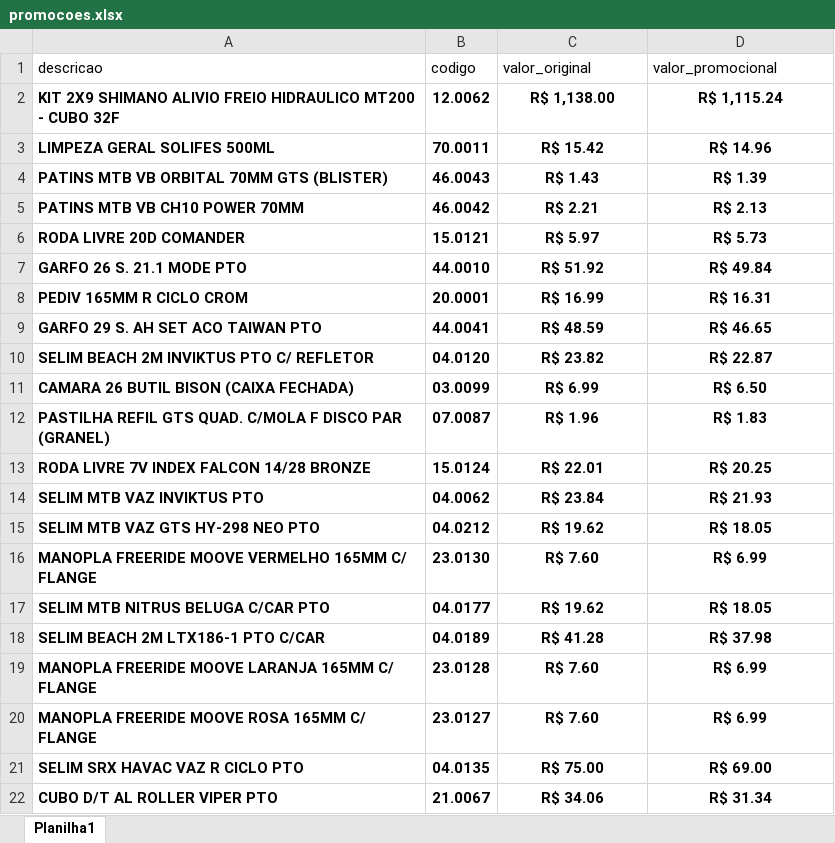
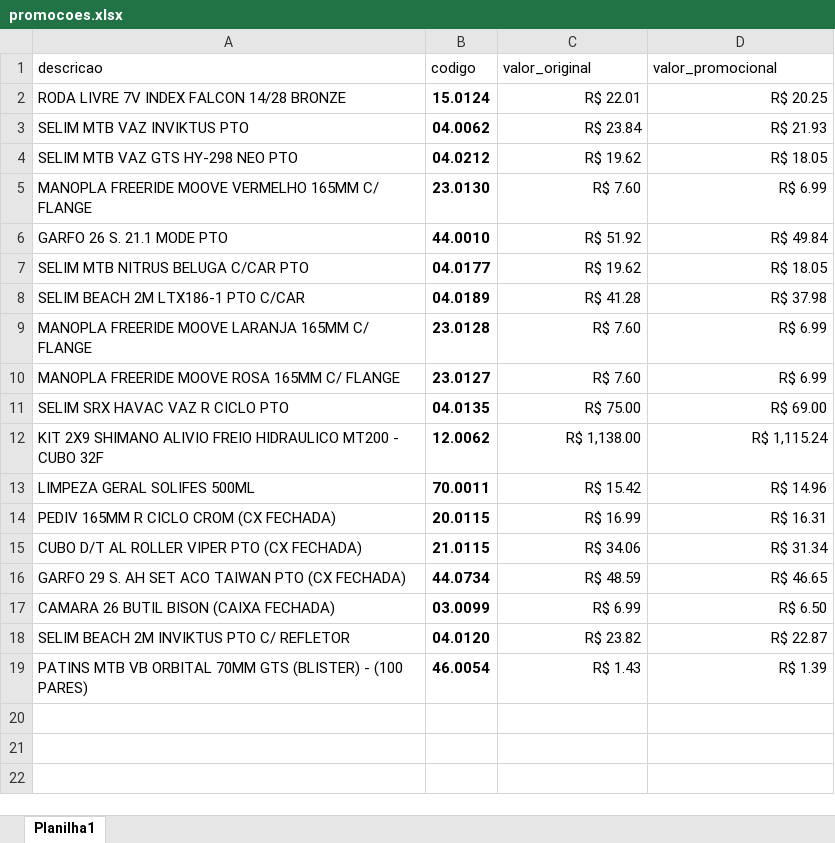
Before and after one commit to RafaelSilvaCastro/gerador-imagem-python, an Excel workbook: promocoes.xlsx, sheet Planilha1, drawn as a sheet; values as stored, in another font and other column widths than the file's, no borders; removed rows and columns are numbered as before the commit, all else as after; the diff names each change by its address in the sheet, - before the commit and + after, or states it on an @@ line.

```diff
--- a/promocoes.xlsx (sheet Planilha1)
+++ b/promocoes.xlsx (sheet Planilha1)
-row 4: PATINS MTB VB ORBITAL 70MM GTS (BLISTER) | 46.0043 | R$ 1.43 | R$ 1.39
-row 5: PATINS MTB VB CH10 POWER 70MM | 46.0042 | R$ 2.21 | R$ 2.13
-row 6: RODA LIVRE 20D COMANDER | 15.0121 | R$ 5.97 | R$ 5.73
-row 8: PEDIV 165MM R CICLO CROM | 20.0001 | R$ 16.99 | R$ 16.31
-row 9: GARFO 29 S. AH SET ACO TAIWAN PTO | 44.0041 | R$ 48.59 | R$ 46.65
-row 12: PASTILHA REFIL GTS QUAD. C/MOLA F DISCO PAR (GRANEL) | 07.0087 | R$ 1.96 | R$ 1.83
-A2:A5 bold: on
+A2:A5 bold: off
@@ C2:D5 bold: on → off, alignment: center → right @@
@@ row 7 moved to row 6: GARFO 26 S. 21.1 MODE PTO @@
-A7:A11 bold: on
+A7:A11 bold: off
@@ C7:D11 bold: on → off, alignment: center → right @@
@@ row 2 moved to row 12: KIT 2X9 SHIMANO ALIVIO FREIO HIDRAULICO … @@
@@ row 3 moved to row 13: LIMPEZA GERAL SOLIFES 500ML @@
+row 14: PEDIV 165MM R CICLO CROM (CX FECHADA) | 20.0115 | R$ 16.99 | R$ 16.31
-A15 (descricao): CUBO D/T AL ROLLER VIPER PTO
+A15 (descricao): CUBO D/T AL ROLLER VIPER PTO (CX FECHADA)
-A15 bold: on
+A15 bold: off
-B15 (codigo): 21.0067
+B15 (codigo): 21.0115
@@ C15:D15 bold: on → off, alignment: center → right @@
+row 16: GARFO 29 S. AH SET ACO TAIWAN PTO (CX FECHADA) | 44.0734 | R$ 48.59 | R$ 46.65
@@ row 11 moved to row 17: CAMARA 26 BUTIL BISON (CAIXA FECHADA) @@
@@ row 10 moved to row 18: SELIM BEACH 2M INVIKTUS PTO C/ REFLETOR @@
+row 19: PATINS MTB VB ORBITAL 70MM GTS (BLISTER) - (100 PARES) | 46.0054 | R$ 1.43 | R$ 1.39
```
Also changed, not shown: 44 other files.
